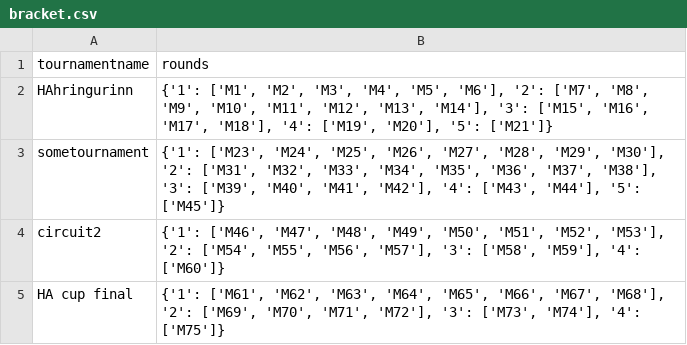
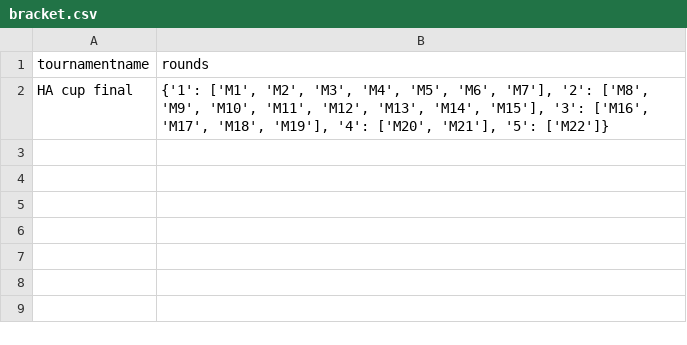
Before and after one commit to DavidAzathoth/verklegt1_2025_h-pur27, a CSV file: StorageLayer/Data/bracket.csv, drawn as a sheet.

```diff
--- a/StorageLayer/Data/bracket.csv
+++ b/StorageLayer/Data/bracket.csv
@@ -1,5 +1,2 @@
 tournamentname,rounds
-HAhringurinn,"{'1': ['M1', 'M2', 'M3', 'M4', 'M5', 'M6'], '2': ['M7', 'M8', 'M9', 'M10', 'M11', 'M12', 'M13', 'M14'], '3': ['M15', 'M16', 'M17', 'M18'], '4': ['M19', 'M20'], '5': ['M21']}"
-sometournament,"{'1': ['M23', 'M24', 'M25', 'M26', 'M27', 'M28', 'M29', 'M30'], '2': ['M31', 'M32', 'M33', 'M34', 'M35', 'M36', 'M37', 'M38'], '3': ['M39', 'M40', 'M41', 'M42'], '4': ['M43', 'M44'], '5': ['M45']}"
-circuit2,"{'1': ['M46', 'M47', 'M48', 'M49', 'M50', 'M51', 'M52', 'M53'], '2': ['M54', 'M55', 'M56', 'M57'], '3': ['M58', 'M59'], '4': ['M60']}"
-HA cup final,"{'1': ['M61', 'M62', 'M63', 'M64', 'M65', 'M66', 'M67', 'M68'], '2': ['M69', 'M70', 'M71', 'M72'], '3': ['M73', 'M74'], '4': ['M75']}"
+HA cup final,"{'1': ['M1', 'M2', 'M3', 'M4', 'M5', 'M6', 'M7'], '2': ['M8', 'M9', 'M10', 'M11', 'M12', 'M13', 'M14', 'M15'], '3': ['M16', 'M17', 'M18', 'M19'], '4': ['M20', 'M21'], '5': ['M22']}"
```
Also changed, not shown: StorageLayer/Data/players.csv, StorageLayer/Data/teams.csv, 22 other files.
